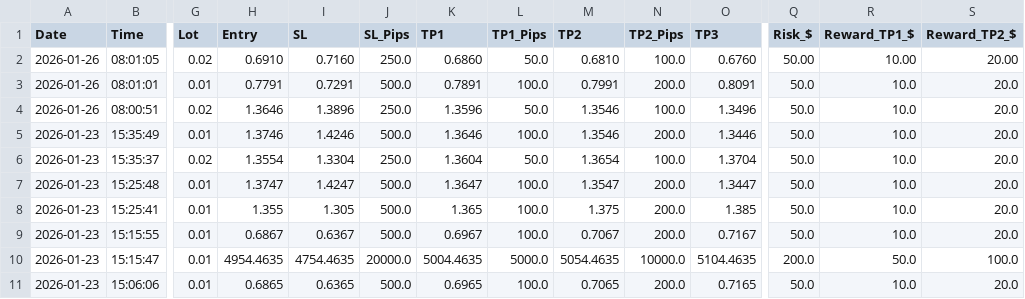
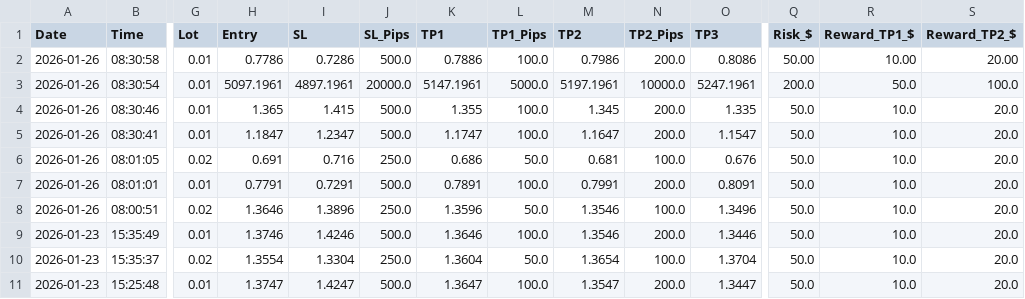
Before and after one commit to medohamed360312-hub/ORB-Trading-Strategy-Analyzer, a CSV file: trading_logs/orb_trading_log.csv, drawn as a sheet; only a part is shown, gaps mark what is left out; the shorter side is filled out with more unchanged rows; addresses are those after the commit; rows hold the shown columns only; the diff names each change by its address in the sheet, - before the commit and + after, or states it on an @@ line.

```diff
--- a/trading_logs/orb_trading_log.csv
+++ b/trading_logs/orb_trading_log.csv
+row 2: 2026-01-26 | 08:30:58 | 0.01 | 0.7786 | 0.7286 | 500.0 | 0.7886 | 100.0 | 0.7986 | 200.0 | 0.8086 | 50.00 | 10.00 | 20.00
+row 3: 2026-01-26 | 08:30:54 | 0.01 | 5097.1961 | 4897.1961 | 20000.0 | 5147.1961 | 5000.0 | 5197.1961 | 10000.0 | 5247.1961 | 200.0 | 50.0 | 100.0
+row 4: 2026-01-26 | 08:30:46 | 0.01 | 1.365 | 1.415 | 500.0 | 1.355 | 100.0 | 1.345 | 200.0 | 1.335 | 50.0 | 10.0 | 20.0
+row 5: 2026-01-26 | 08:30:41 | 0.01 | 1.1847 | 1.2347 | 500.0 | 1.1747 | 100.0 | 1.1647 | 200.0 | 1.1547 | 50.0 | 10.0 | 20.0
-H6 (Entry): 0.6910
+H6 (Entry): 0.691
-I6 (SL): 0.7160
+I6 (SL): 0.716
-K6 (TP1): 0.6860
+K6 (TP1): 0.686
-M6 (TP2): 0.6810
+M6 (TP2): 0.681
-O6 (TP3): 0.6760
+O6 (TP3): 0.676
-Q6 (Risk_$): 50.00
+Q6 (Risk_$): 50.0
-R6 (Reward_TP1_$): 10.00
+R6 (Reward_TP1_$): 10.0
-S6 (Reward_TP2_$): 20.00
+S6 (Reward_TP2_$): 20.0
```
